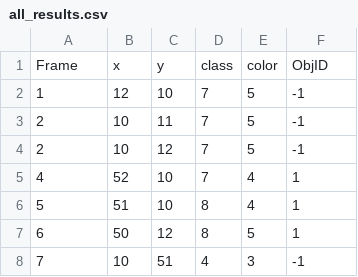
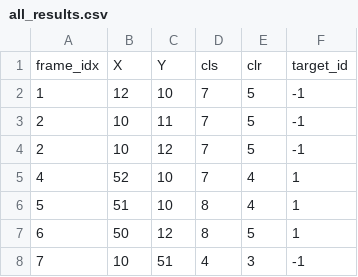
Before and after one commit to borisef/clusterATR, a CSV file: data/all_results.csv, drawn as a sheet; only a part is shown.

```diff
--- a/data/all_results.csv
+++ b/data/all_results.csv
@@ -1,2 +1,2 @@
-Frame,x,y,class,color,ObjID
+frame_idx,X,Y,cls,clr,target_id
 1,12,10,7,5,-1
```
Also changed, not shown: data/confmColor.csv, 2 other files.
